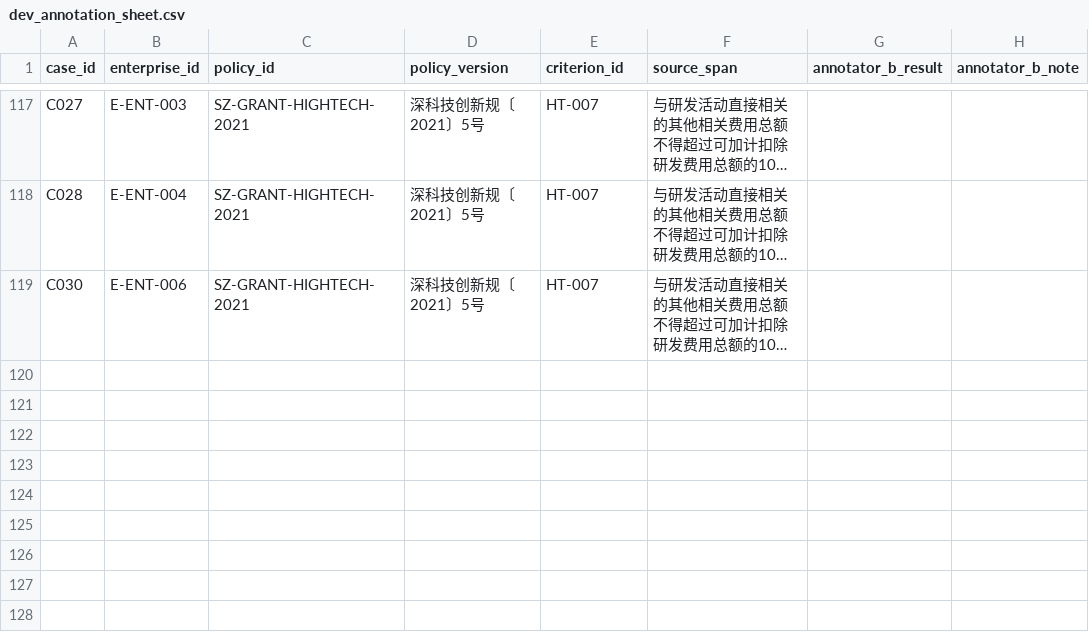
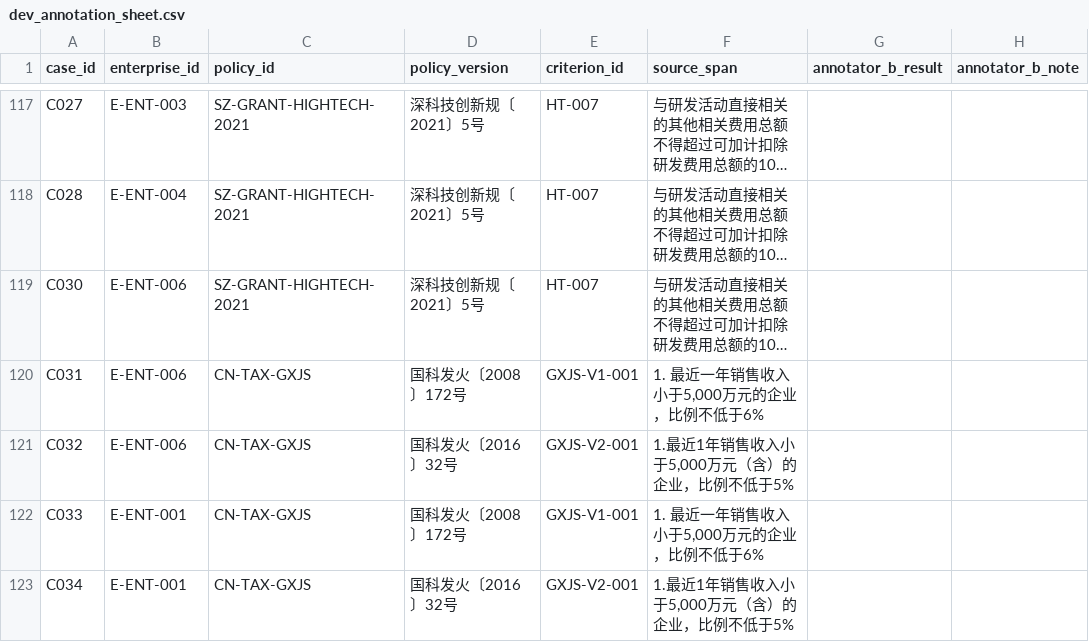
Before and after one commit to sgase233/huice, a CSV file: data/evaluation/dev_annotation_sheet.csv, drawn as a sheet; only a part is shown, gaps mark what is left out; long unchanged cells end in …; the diff names each change by its address in the sheet, - before the commit and + after, or states it on an @@ line.

```diff
--- a/data/evaluation/dev_annotation_sheet.csv
+++ b/data/evaluation/dev_annotation_sheet.csv
+row 120: C031 | E-ENT-006 | CN-TAX-GXJS | 国科发火〔2008〕172号 | GXJS-V1-001 | 1. 最近一年销售收入小于5,000万元的企业，比例不低于6%
+row 121: C032 | E-ENT-006 | CN-TAX-GXJS | 国科发火〔2016〕32号 | GXJS-V2-001 | 1.最近1年销售收入小于5,000万元（含）的企业，比例不低于5%
+row 122: C033 | E-ENT-001 | CN-TAX-GXJS | 国科发火〔2008〕172号 | GXJS-V1-001 | 1. 最近一年销售收入小于5,000万元的企业，比例不低于6%
+row 123: C034 | E-ENT-001 | CN-TAX-GXJS | 国科发火〔2016〕32号 | GXJS-V2-001 | 1.最近1年销售收入小于5,000万元（含）的企业，比例不低于5%
```
Also changed, not shown: data/evaluation/labels.csv, data/policies/criteria_review.csv, 5 other files.
